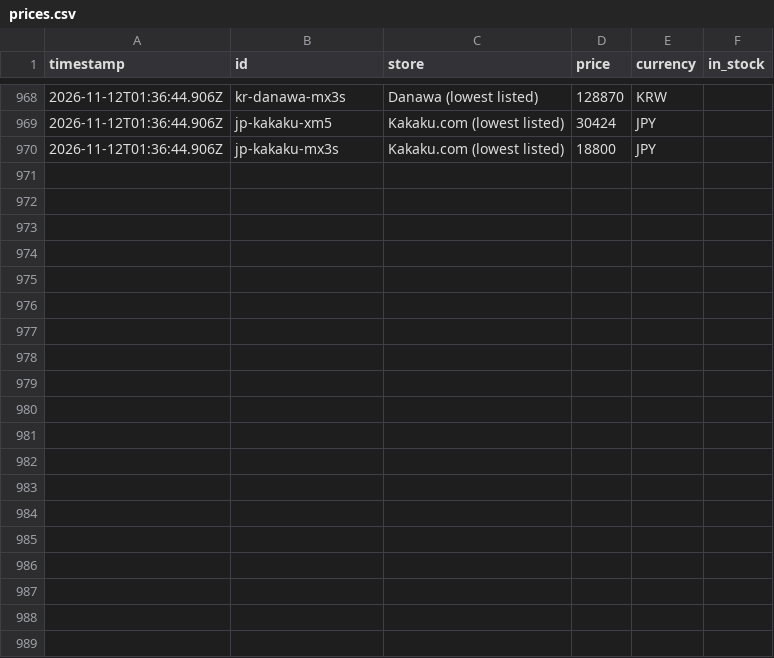
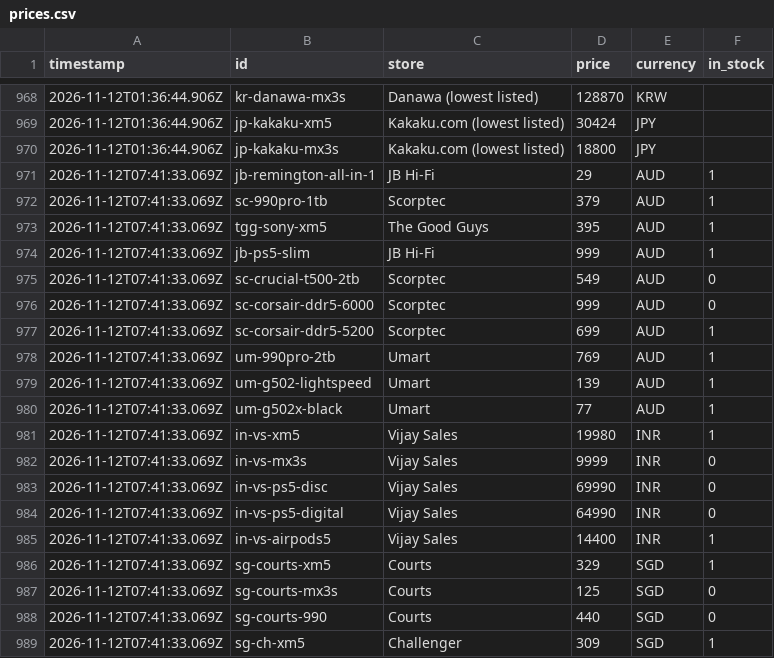
Before and after one commit to smtakbar/dropwatch, a CSV file: data/prices.csv, drawn as a sheet; only a part is shown, gaps mark what is left out; the diff covers the shown part only.

Commit message:
Log prices

```diff
--- a/data/prices.csv
+++ b/data/prices.csv
@@ -970 +970,20 @@ timestamp,id,store,price,currency,in_stock
 2026-11-12T01:36:44.906Z,jp-kakaku-mx3s,Kakaku.com (lowest listed),18800,JPY,
+2026-11-12T07:41:33.069Z,jb-remington-all-in-1,JB Hi-Fi,29,AUD,1
+2026-11-12T07:41:33.069Z,sc-990pro-1tb,Scorptec,379,AUD,1
+2026-11-12T07:41:33.069Z,tgg-sony-xm5,The Good Guys,395,AUD,1
+2026-11-12T07:41:33.069Z,jb-ps5-slim,JB Hi-Fi,999,AUD,1
+2026-11-12T07:41:33.069Z,sc-crucial-t500-2tb,Scorptec,549,AUD,0
+2026-11-12T07:41:33.069Z,sc-corsair-ddr5-6000,Scorptec,999,AUD,0
+2026-11-12T07:41:33.069Z,sc-corsair-ddr5-5200,Scorptec,699,AUD,1
+2026-11-12T07:41:33.069Z,um-990pro-2tb,Umart,769,AUD,1
+2026-11-12T07:41:33.069Z,um-g502-lightspeed,Umart,139,AUD,1
+2026-11-12T07:41:33.069Z,um-g502x-black,Umart,77,AUD,1
+2026-11-12T07:41:33.069Z,in-vs-xm5,Vijay Sales,19980,INR,1
+2026-11-12T07:41:33.069Z,in-vs-mx3s,Vijay Sales,9999,INR,0
+2026-11-12T07:41:33.069Z,in-vs-ps5-disc,Vijay Sales,69990,INR,0
+2026-11-12T07:41:33.069Z,in-vs-ps5-digital,Vijay Sales,64990,INR,0
+2026-11-12T07:41:33.069Z,in-vs-airpods5,Vijay Sales,14400,INR,1
+2026-11-12T07:41:33.069Z,sg-courts-xm5,Courts,329,SGD,1
+2026-11-12T07:41:33.069Z,sg-courts-mx3s,Courts,125,SGD,0
+2026-11-12T07:41:33.069Z,sg-courts-990,Courts,440,SGD,0
+2026-11-12T07:41:33.069Z,sg-ch-xm5,Challenger,309,SGD,1
```
Also changed, not shown: 13 added rows elsewhere in this file, data/fetch-log.csv.
